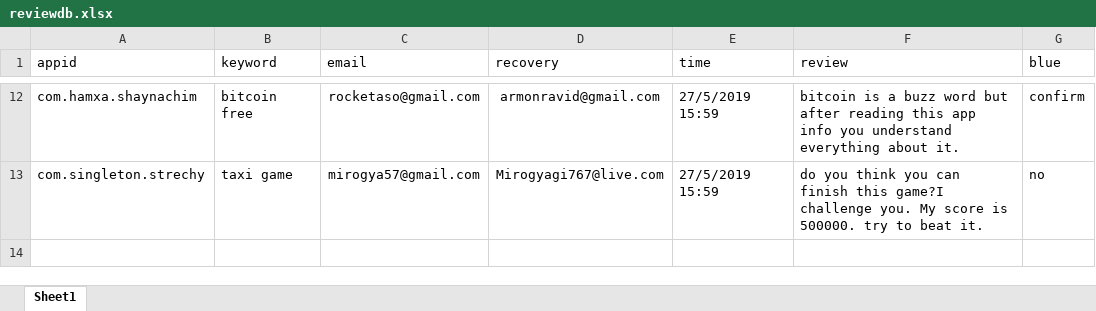
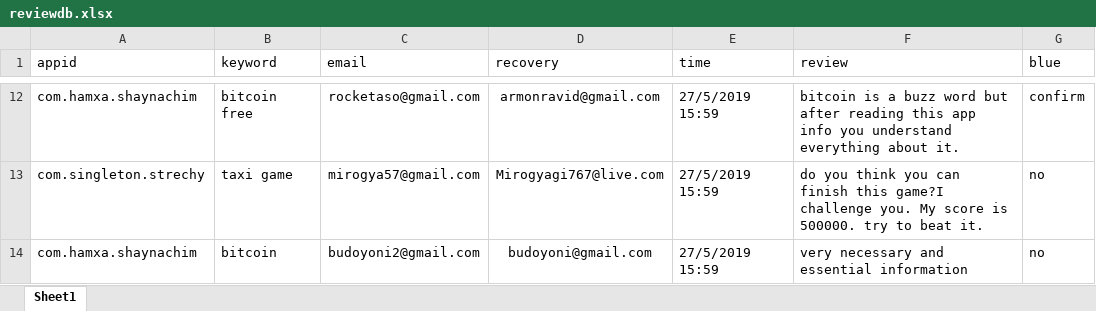
Before and after one commit to sugarderryfire/ReviewsProject, an Excel workbook: reviewdb.xlsx, sheet Sheet1, drawn as a sheet; only a part is shown, gaps mark what is left out; values as stored, in another font and other column widths than the file's, no borders; the diff names each change by its address in the sheet, - before the commit and + after, or states it on an @@ line.

Commit message:
Add files via upload

```diff
--- a/reviewdb.xlsx (sheet Sheet1)
+++ b/reviewdb.xlsx (sheet Sheet1)
+row 14: com.hamxa.shaynachim | bitcoin | budoyoni2@gmail.com | budoyoni@gmail.com | 27/5/2019 15:59 | very necessary and essential information | no
```
